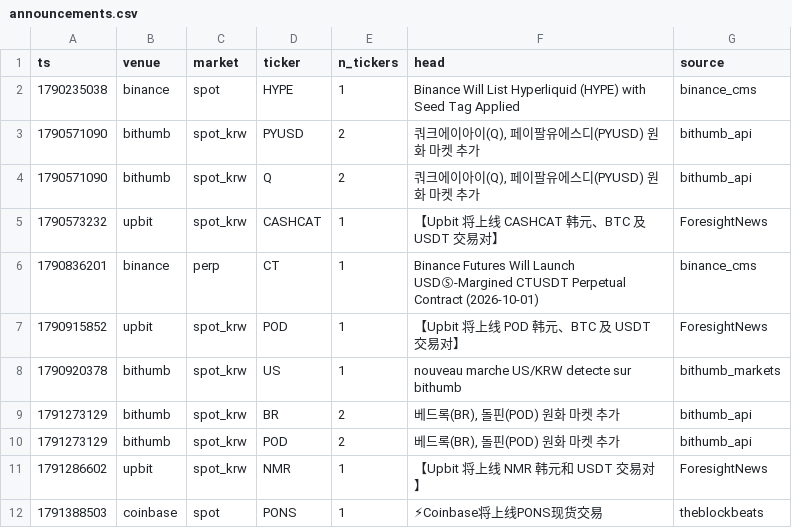
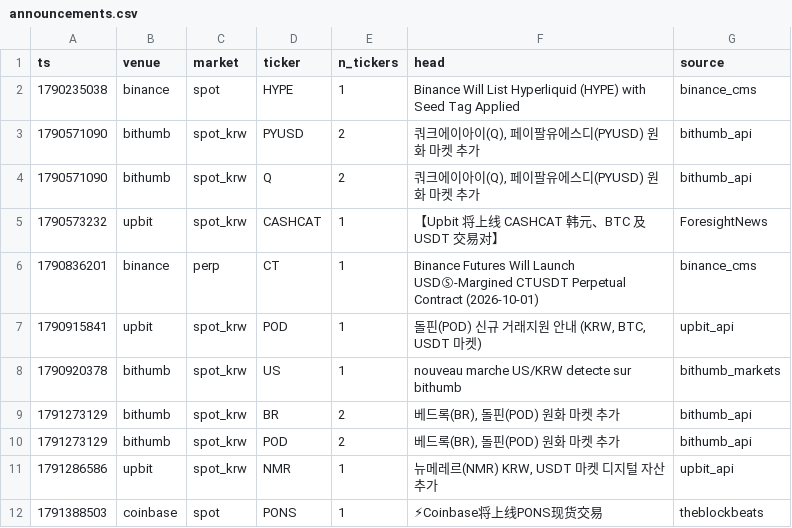
Before and after one commit to UdyrPerson/listing-live, a CSV file: live/announcements.csv, drawn as a sheet; the diff names each change by its address in the sheet, - before the commit and + after, or states it on an @@ line.

```diff
--- a/live/announcements.csv
+++ b/live/announcements.csv
-A7 (ts): 1790915852
+A7 (ts): 1790915841
-F7 (head): 【Upbit 将上线 POD 韩元、BTC 及 USDT 交易对】
+F7 (head): 돌핀(POD) 신규 거래지원 안내 (KRW, BTC, USDT 마켓)
-G7 (source): ForesightNews
+G7 (source): upbit_api
-A11 (ts): 1791286602
+A11 (ts): 1791286586
-F11 (head): 【Upbit 将上线 NMR 韩元和 USDT 交易对】
+F11 (head): 뉴메레르(NMR) KRW, USDT 마켓 디지털 자산 추가
-G11 (source): ForesightNews
+G11 (source): upbit_api
```
Also changed, not shown: live/equity.csv, live/equity_aster.csv, 3 other files.
